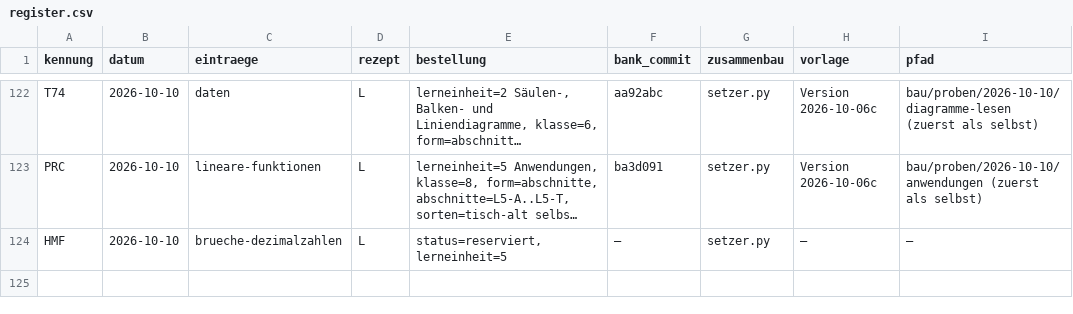
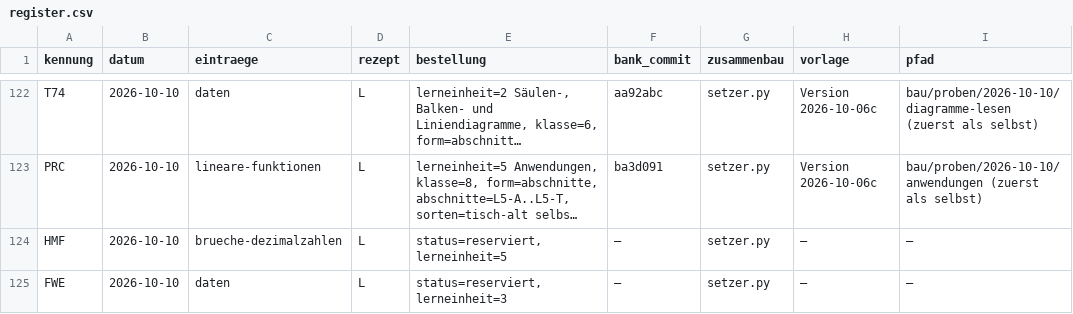
Before and after one commit to hz-0801/aufgabenbank, a CSV file: bau/register.csv, drawn as a sheet; only a part is shown, gaps mark what is left out; long unchanged cells end in …; the diff names each change by its address in the sheet, - before the commit and + after, or states it on an @@ line.

```diff
--- a/bau/register.csv
+++ b/bau/register.csv
+row 125: FWE | 2026-10-10 | daten | L | status=reserviert, lerneinheit=3 | – | setzer.py | – | –
```
